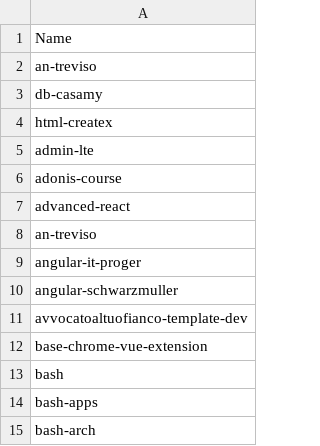
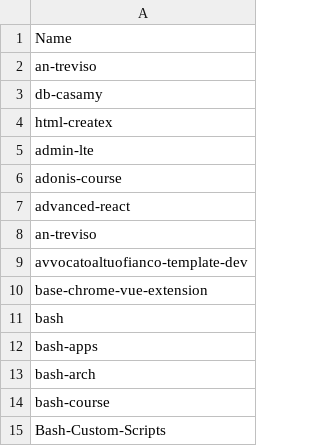
Before and after one commit to seriiserii825/py-bitbucket, a CSV file: github_repos.csv, drawn as a sheet; only a part is shown; the shorter side is filled out with more unchanged rows; the diff names each change by its address in the sheet, - before the commit and + after, or states it on an @@ line.

Commit message:
feat: delete ang repos

```diff
--- a/github_repos.csv
+++ b/github_repos.csv
-row 9: angular-it-proger
-row 10: angular-schwarzmuller
```
Also changed, not shown: 3 other files.
